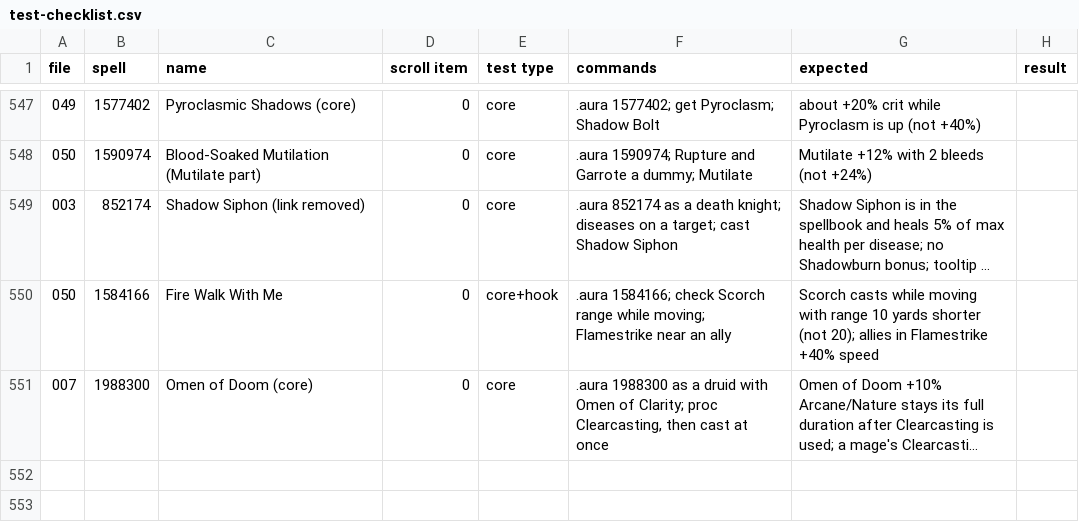
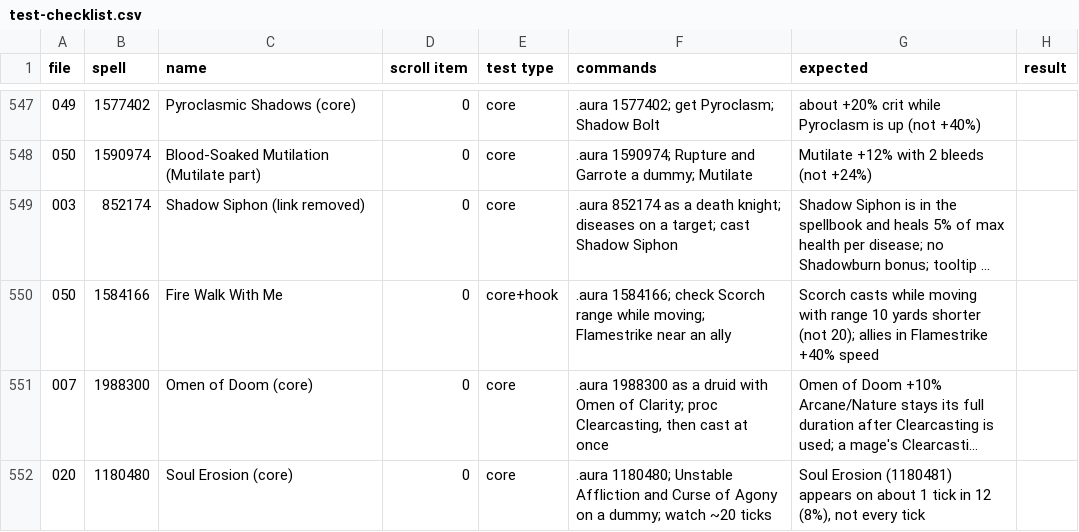
Before and after one commit to JaTynan/coa-wildcard-mystic, a CSV file: enchants/test-checklist.csv, drawn as a sheet; only a part is shown, gaps mark what is left out; long unchanged cells end in …; the diff names each change by its address in the sheet, - before the commit and + after, or states it on an @@ line.

```diff
--- a/enchants/test-checklist.csv
+++ b/enchants/test-checklist.csv
+row 552: 020 | 1180480 | Soul Erosion (core) | 0 | core | .aura 1180480; Unstable Affliction and Curse of Agony on a dummy; watch ~20 ticks | Soul Erosion (1180481) appears on about 1 tick in 12 (8%), not every tick
```
Also changed, not shown: enchants/core-overlap-review.csv, enchants/legendary-notes.csv, 3 other files.
